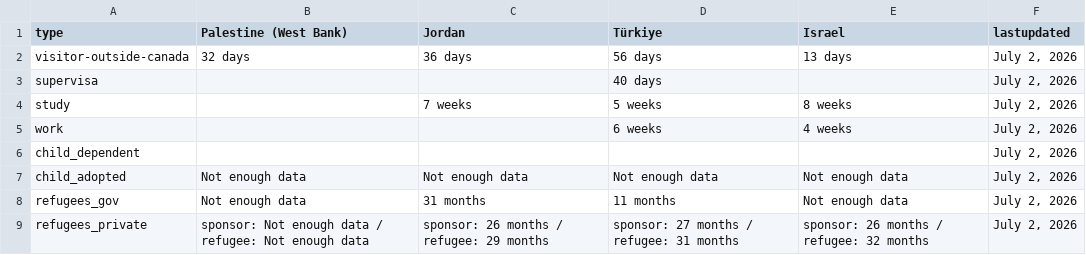
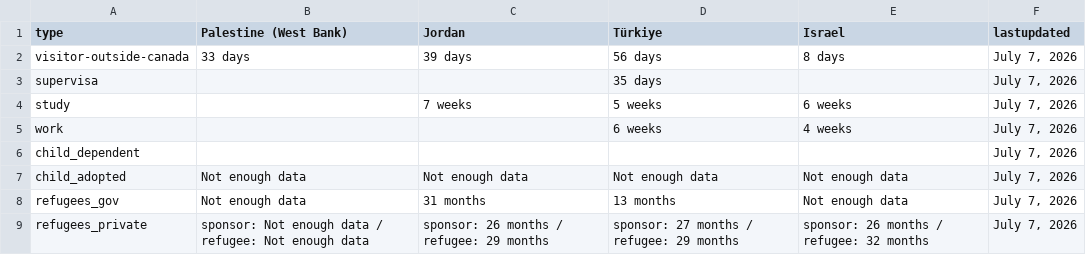
Before and after one commit to tinng81/cic-processing-times, a CSV file: formatted-selected-countries-data-ptime-en.csv, drawn as a sheet.

Commit message:
Flat: latest data (2026-07-09T00:37:16.883Z) {   "date": "2026-07-09T00:37:16.883Z",   "files": [     {       "name": "data-ptime-en.csv",       "deltaBytes": 16,       "source": "https://www.canada.ca/content/dam/ircc/documents/json/data-ptime-en.json"     },     {       "name": "data-ptime-en.json",       "deltaBytes": 16,       "source": "https://www.canada.ca/content/dam/ircc/documents/json/data-ptime-en.json"     },     {       "name": "formatted-data-ptime-en.csv",       "deltaBytes": -12,       "source": "https://www.canada.ca/content/dam/ircc/documents/json/data-ptime-en.json"     },     {       "name": "formatted-selected-countries-data-ptime-en.csv",       "deltaBytes": -1,       "source": "https://www.canada.ca/content/dam/ircc/documents/json/data-ptime-en.json"     },     {       "name": "data-ptime-non-country-en.csv",       "deltaBytes": -1,       "source": "https://www.canada.ca/content/dam/ircc/documents/json/data-ptime-non-country-en.json"     },     {       "name": "data-ptime-non-country-en.json",       "deltaBytes": -5,       "source": "https://www.canada.ca/content/dam/ircc/documents/json/data-ptime-non-country-en.json"     }   ] }

```diff
--- a/formatted-selected-countries-data-ptime-en.csv
+++ b/formatted-selected-countries-data-ptime-en.csv
@@ -1,9 +1,9 @@
 type,Palestine (West Bank),Jordan,Türkiye,Israel,lastupdated
-visitor-outside-canada,32 days,36 days,56 days,13 days,"July 2, 2026"
-supervisa,,,40 days,,"July 2, 2026"
-study,,7 weeks,5 weeks,8 weeks,"July 2, 2026"
-work,,,6 weeks,4 weeks,"July 2, 2026"
-child_dependent,,,,,"July 2, 2026"
-child_adopted,Not enough data,Not enough data,Not enough data,Not enough data,"July 2, 2026"
-refugees_gov,Not enough data,31 months,11 months,Not enough data,"July 2, 2026"
-refugees_private,sponsor: Not enough data / refugee: Not enough data,sponsor: 26 months / refugee: 29 months,sponsor: 27 months / refugee: 31 months,sponsor: 26 months / refugee: 32 months,"July 2, 2026"
+visitor-outside-canada,33 days,39 days,56 days,8 days,"July 7, 2026"
+supervisa,,,35 days,,"July 7, 2026"
+study,,7 weeks,5 weeks,6 weeks,"July 7, 2026"
+work,,,6 weeks,4 weeks,"July 7, 2026"
+child_dependent,,,,,"July 7, 2026"
+child_adopted,Not enough data,Not enough data,Not enough data,Not enough data,"July 7, 2026"
+refugees_gov,Not enough data,31 months,13 months,Not enough data,"July 7, 2026"
+refugees_private,sponsor: Not enough data / refugee: Not enough data,sponsor: 26 months / refugee: 29 months,sponsor: 27 months / refugee: 29 months,sponsor: 26 months / refugee: 32 months,"July 7, 2026"
```
Also changed, not shown: data-ptime-en.csv, data-ptime-non-country-en.csv, 3 other files.
